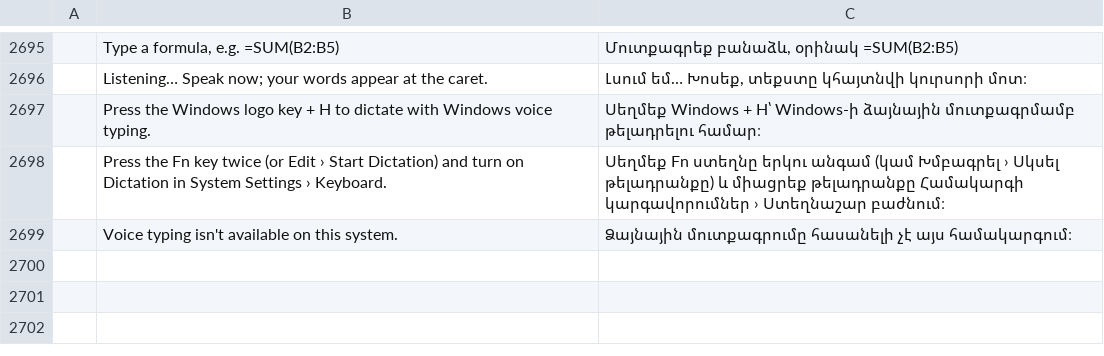
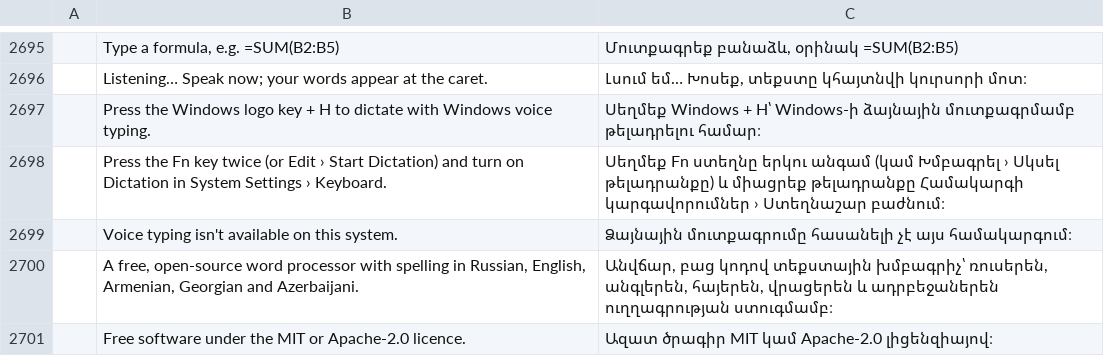
Before and after one commit to Arthuralend/Lexicon, a TSV file: crates/ui-egui/src/i18n/hy.tsv, drawn as a sheet; only a part is shown, gaps mark what is left out; the diff names each change by its address in the sheet, - before the commit and + after, or states it on an @@ line.

```diff
--- a/crates/ui-egui/src/i18n/hy.tsv
+++ b/crates/ui-egui/src/i18n/hy.tsv
+row 2700:  | A free, open-source word processor with spelling in Russian, English, Armenian, Georgian and Azerbaijani. | Անվճար, բաց կոդով տեքստային խմբագրիչ՝ ռուսերեն, անգլերեն, հայերեն, վրացերեն և ադրբեջաներեն ուղղագրության ստուգմամբ։
+row 2701:  | Free software under the MIT or Apache-2.0 licence. | Ազատ ծրագիր MIT կամ Apache-2.0 լիցենզիայով։
```
Also changed, not shown: crates/ui-egui/src/i18n/bg.tsv, crates/ui-egui/src/i18n/ka.tsv, 32 other files.
